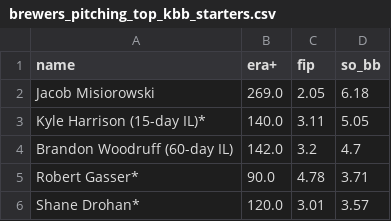
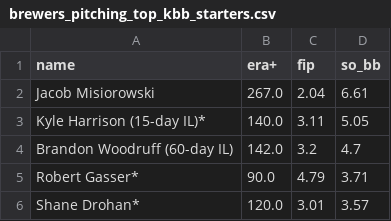
Before and after one commit to twallac10/mkebrewers-bot, a CSV file: data/pitching/brewers_pitching_top_kbb_starters.csv, drawn as a sheet.

```diff
--- a/data/pitching/brewers_pitching_top_kbb_starters.csv
+++ b/data/pitching/brewers_pitching_top_kbb_starters.csv
@@ -1,6 +1,6 @@
 name,era+,fip,so_bb
-Jacob Misiorowski,269.0,2.05,6.18
+Jacob Misiorowski,267.0,2.04,6.61
 Kyle Harrison (15-day IL)*,140.0,3.11,5.05
 Brandon Woodruff (60-day IL),142.0,3.2,4.7
-Robert Gasser*,90.0,4.78,3.71
+Robert Gasser*,90.0,4.79,3.71
 Shane Drohan*,120.0,3.01,3.57
```
Also changed, not shown: data/pitching/brewers_pitching_totals_current.csv, data/standings/brewers_standings_1970_present.csv, 24 other files.
